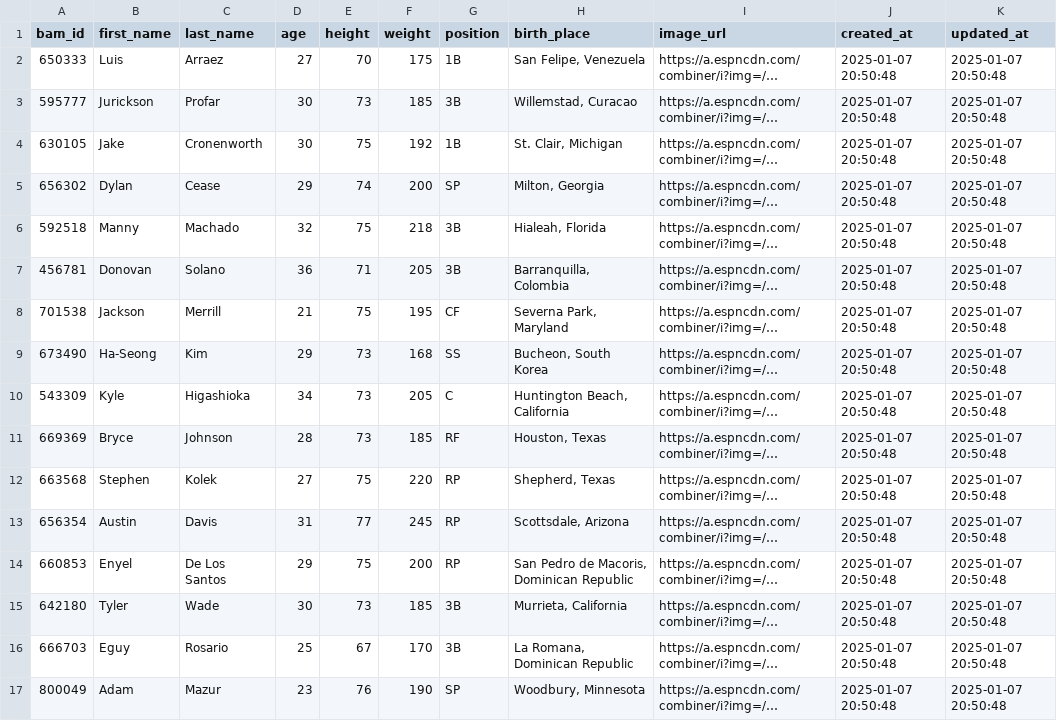
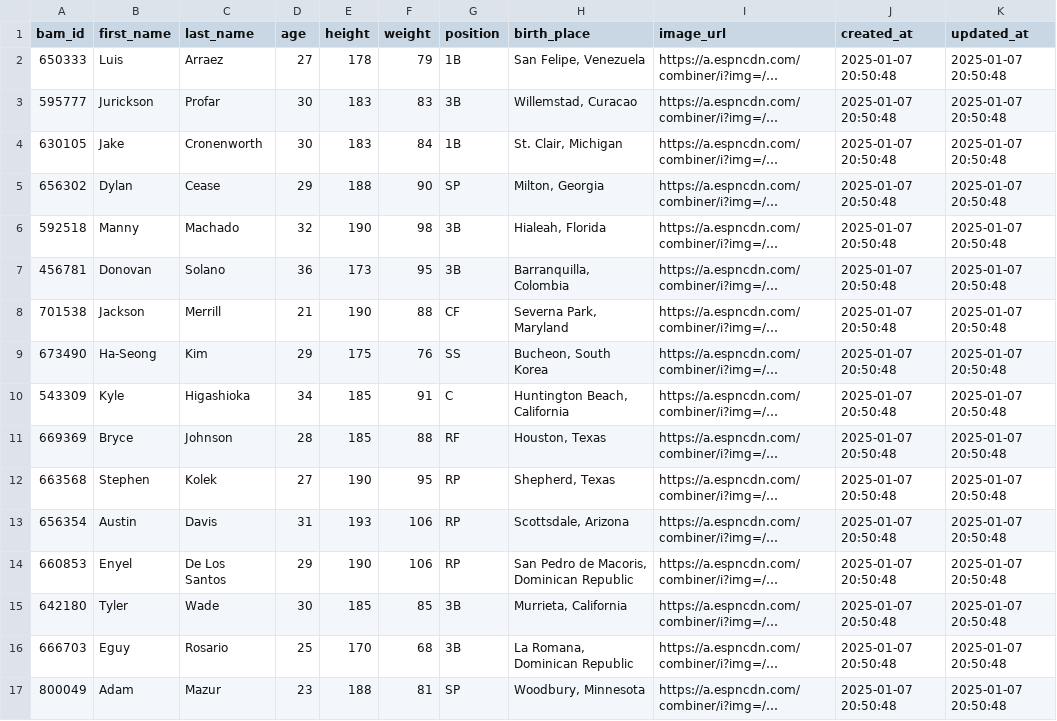
Before and after one commit to yuehcw/padres_project, a CSV file: backend/data/player_info.csv, drawn as a sheet; only a part is shown; long unchanged cells end in …; the diff covers the shown part only; the diff names each change by its address in the sheet, - before the commit and + after, or states it on an @@ line.

Commit message:
fix: standardize height and weight format

```diff
--- a/backend/data/player_info.csv
+++ b/backend/data/player_info.csv
-E2 (height): 70
+E2 (height): 178
-F2 (weight): 175
+F2 (weight): 79
-E3 (height): 73
+E3 (height): 183
-F3 (weight): 185
+F3 (weight): 83
-E4 (height): 75
+E4 (height): 183
-F4 (weight): 192
+F4 (weight): 84
-E5 (height): 74
+E5 (height): 188
-F5 (weight): 200
+F5 (weight): 90
-E6 (height): 75
+E6 (height): 190
-F6 (weight): 218
+F6 (weight): 98
-E7 (height): 71
+E7 (height): 173
-F7 (weight): 205
+F7 (weight): 95
-E8 (height): 75
+E8 (height): 190
-F8 (weight): 195
+F8 (weight): 88
-E9 (height): 73
+E9 (height): 175
-F9 (weight): 168
+F9 (weight): 76
-E10:E11 (height): 73
+E10:E11 (height): 185
-F10 (weight): 205
+F10 (weight): 91
-F11 (weight): 185
+F11 (weight): 88
-E12 (height): 75
+E12 (height): 190
-F12 (weight): 220
+F12 (weight): 95
-E13 (height): 77
+E13 (height): 193
-F13 (weight): 245
+F13 (weight): 106
-E14 (height): 75
+E14 (height): 190
-F14 (weight): 200
+F14 (weight): 106
-E15 (height): 73
+E15 (height): 185
-F15 (weight): 185
+F15 (weight): 85
-E16 (height): 67
+E16 (height): 170
-F16 (weight): 170
+F16 (weight): 68
-E17 (height): 76
+E17 (height): 188
-F17 (weight): 190
+F17 (weight): 81
```
Also changed, not shown: 34 edited cells elsewhere in this file, 1 other file.
